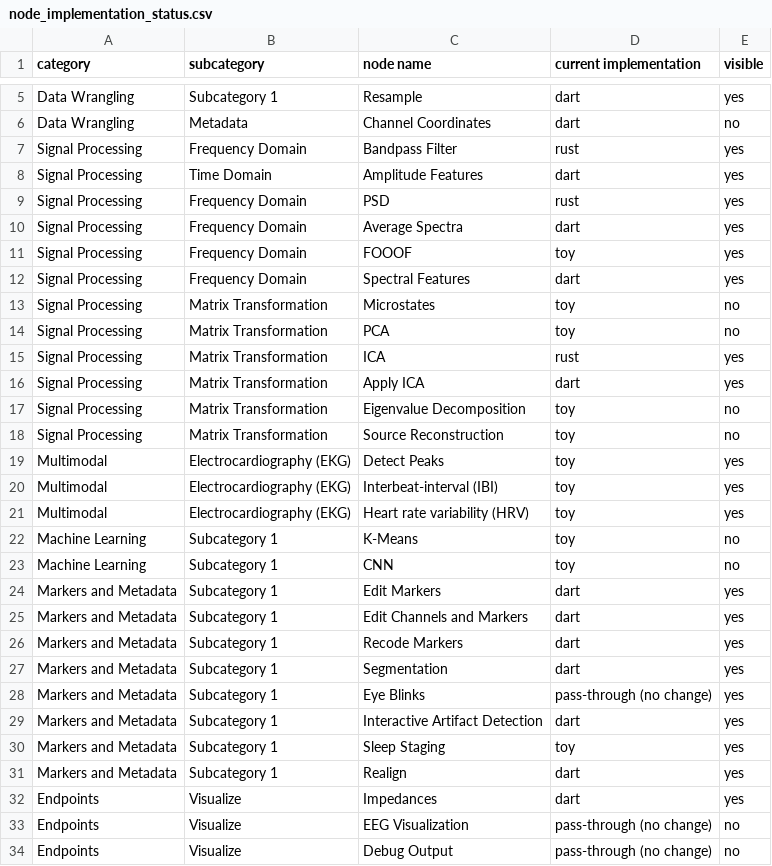
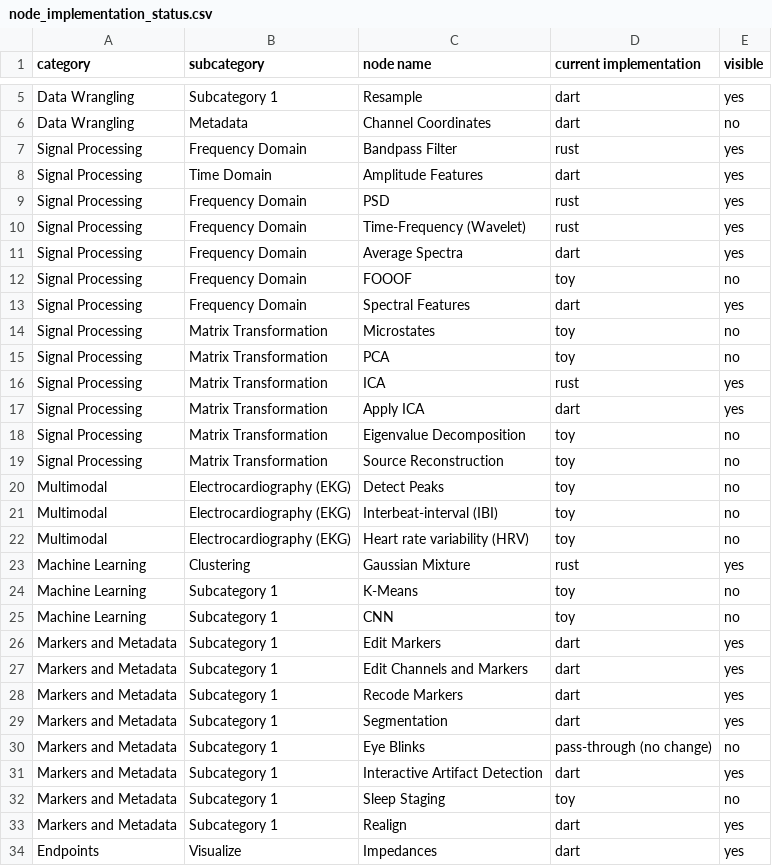
Before and after one commit to J-Drucker/BrainStory, a CSV file: docs/node_implementation_status.csv, drawn as a sheet; only a part is shown, gaps mark what is left out; the shorter side is filled out with more unchanged rows.

Commit message:
Hide unfinished nodes from palette

```diff
--- a/docs/node_implementation_status.csv
+++ b/docs/node_implementation_status.csv
@@ -9,4 +9,5 @@ Signal Processing,Time Domain,Amplitude Features,dart,yes
 Signal Processing,Frequency Domain,PSD,rust,yes
+Signal Processing,Frequency Domain,Time-Frequency (Wavelet),rust,yes
 Signal Processing,Frequency Domain,Average Spectra,dart,yes
-Signal Processing,Frequency Domain,FOOOF,toy,yes
+Signal Processing,Frequency Domain,FOOOF,toy,no
 Signal Processing,Frequency Domain,Spectral Features,dart,yes
@@ -18,5 +19,6 @@ Signal Processing,Matrix Transformation,Eigenvalue Decomposition,toy,no
 Signal Processing,Matrix Transformation,Source Reconstruction,toy,no
-Multimodal,Electrocardiography (EKG),Detect Peaks,toy,yes
-Multimodal,Electrocardiography (EKG),Interbeat-interval (IBI),toy,yes
-Multimodal,Electrocardiography (EKG),Heart rate variability (HRV),toy,yes
+Multimodal,Electrocardiography (EKG),Detect Peaks,toy,no
+Multimodal,Electrocardiography (EKG),Interbeat-interval (IBI),toy,no
+Multimodal,Electrocardiography (EKG),Heart rate variability (HRV),toy,no
+Machine Learning,Clustering,Gaussian Mixture,rust,yes
 Machine Learning,Subcategory 1,K-Means,toy,no
@@ -27,5 +29,5 @@ Markers and Metadata,Subcategory 1,Recode Markers,dart,yes
 Markers and Metadata,Subcategory 1,Segmentation,dart,yes
-Markers and Metadata,Subcategory 1,Eye Blinks,pass-through (no change),yes
+Markers and Metadata,Subcategory 1,Eye Blinks,pass-through (no change),no
 Markers and Metadata,Subcategory 1,Interactive Artifact Detection,dart,yes
-Markers and Metadata,Subcategory 1,Sleep Staging,toy,yes
+Markers and Metadata,Subcategory 1,Sleep Staging,toy,no
 Markers and Metadata,Subcategory 1,Realign,dart,yes
```
Also changed, not shown: 2 other files.
